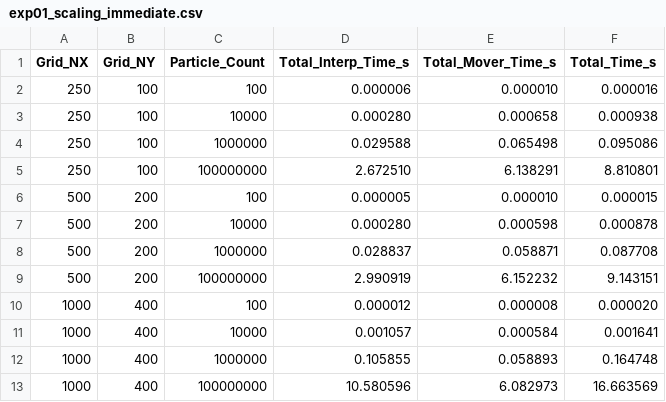
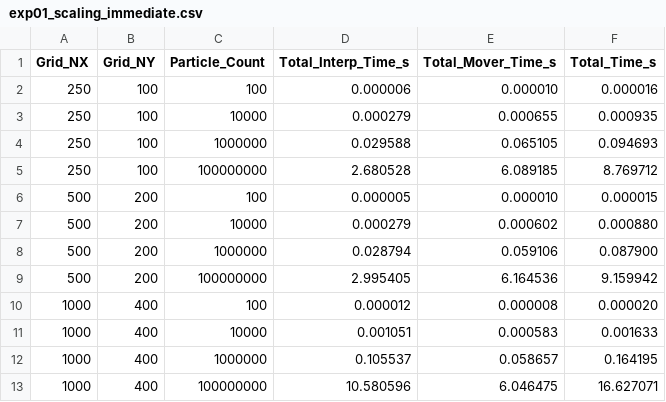
Before and after one commit to ArhaanShah/HPC-Programming, a CSV file: Assignment-5/Experiment_01_Approach2/data_lab/exp01_scaling_immediate.csv, drawn as a sheet.

```diff
--- a/Assignment-5/Experiment_01_Approach2/data_lab/exp01_scaling_immediate.csv
+++ b/Assignment-5/Experiment_01_Approach2/data_lab/exp01_scaling_immediate.csv
@@ -2,12 +2,12 @@ Grid_NX,Grid_NY,Particle_Count,Total_Interp_Time_s,Total_Mover_Time_s,Total_Time
 250,100,100,0.000006,0.000010,0.000016
-250,100,10000,0.000280,0.000658,0.000938
-250,100,1000000,0.029588,0.065498,0.095086
-250,100,100000000,2.672510,6.138291,8.810801
+250,100,10000,0.000279,0.000655,0.000935
+250,100,1000000,0.029588,0.065105,0.094693
+250,100,100000000,2.680528,6.089185,8.769712
 500,200,100,0.000005,0.000010,0.000015
-500,200,10000,0.000280,0.000598,0.000878
-500,200,1000000,0.028837,0.058871,0.087708
-500,200,100000000,2.990919,6.152232,9.143151
+500,200,10000,0.000279,0.000602,0.000880
+500,200,1000000,0.028794,0.059106,0.087900
+500,200,100000000,2.995405,6.164536,9.159942
 1000,400,100,0.000012,0.000008,0.000020
-1000,400,10000,0.001057,0.000584,0.001641
-1000,400,1000000,0.105855,0.058893,0.164748
-1000,400,100000000,10.580596,6.082973,16.663569
+1000,400,10000,0.001051,0.000583,0.001633
+1000,400,1000000,0.105537,0.058657,0.164195
+1000,400,100000000,10.580596,6.046475,16.627071
```
Also changed, not shown: Assignment-5/Experiment_01_Approach1/data_cluster/exp01_scaling_deferred.csv, Assignment-5/Experiment_01_Approach1/data_lab/exp01_scaling_deferred.csv, 17 other files.
